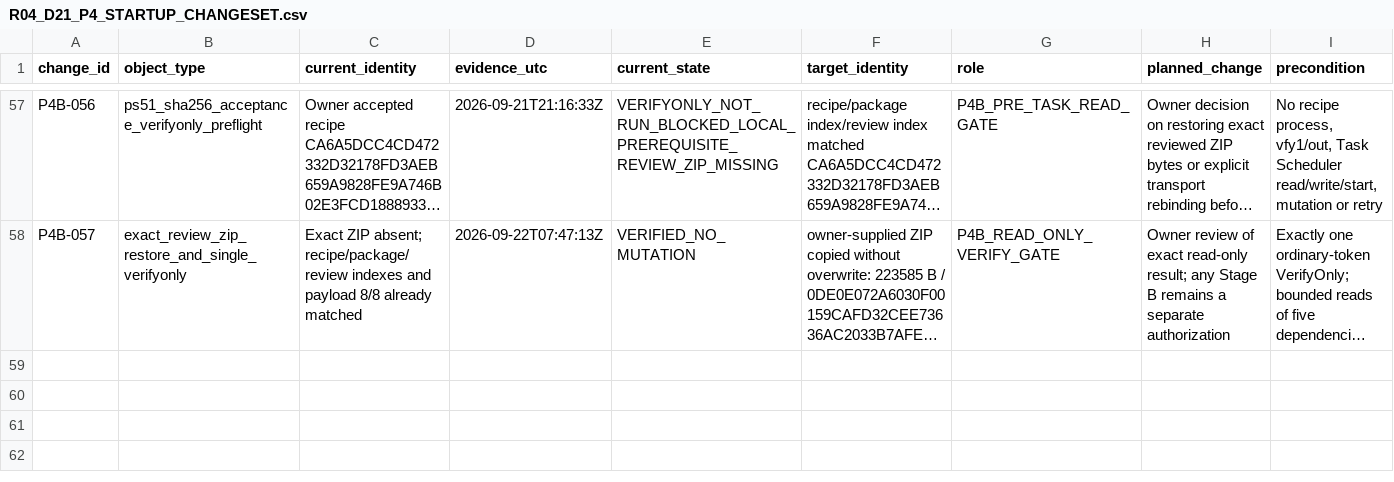
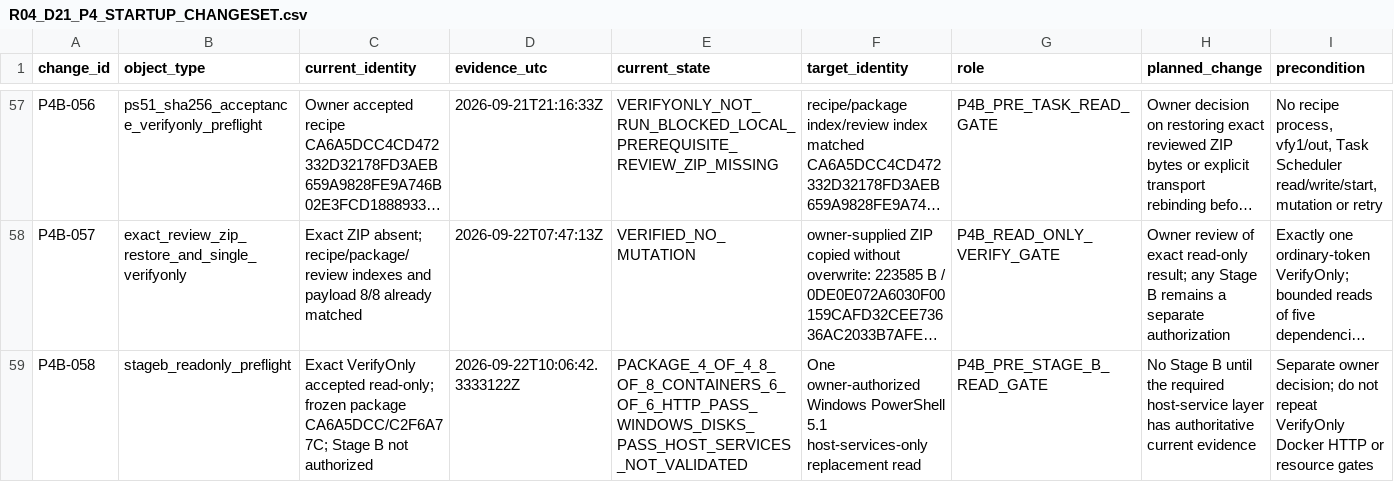
Before and after one commit to domlap94-star/ai-lab-core, a CSV file: docs/recovery/R04_D21_P4_STARTUP_CHANGESET.csv, drawn as a sheet; only a part is shown, gaps mark what is left out; long unchanged cells end in …; rows hold the shown columns only; the diff names each change by its address in the sheet, - before the commit and + after, or states it on an @@ line.

Commit message:
docs(recovery): record Stage B read-only preflight blocker

```diff
--- a/docs/recovery/R04_D21_P4_STARTUP_CHANGESET.csv
+++ b/docs/recovery/R04_D21_P4_STARTUP_CHANGESET.csv
+row 59: P4B-058 | stageb_readonly_preflight | Exact VerifyOnly accepted read-only; frozen package CA6A5DCC/C2F6A77C; Stage B not authorized | 2026-09-22T10:06:42.3333122Z | PACKAGE_4_OF_4_8_OF_8_CONTAINERS_6_OF_6_HTTP_PASS_WINDOWS_DISKS_PASS_HOST_SERVICES_NOT_VALIDATED | One owner-authorized Windows PowerShell 5.1 host-services-only replacement read | P4B_PRE_STAGE_B_READ_GATE | No Stage B until the required host-service layer has authoritative current evidence | Separate owner decision; do not repeat VerifyOnly Docker HTTP or resource gates
```
Also changed, not shown: docs/recovery/OWNER_DECISIONS.csv, docs/recovery/PACKAGE_REGISTER.csv, 6 other files.
